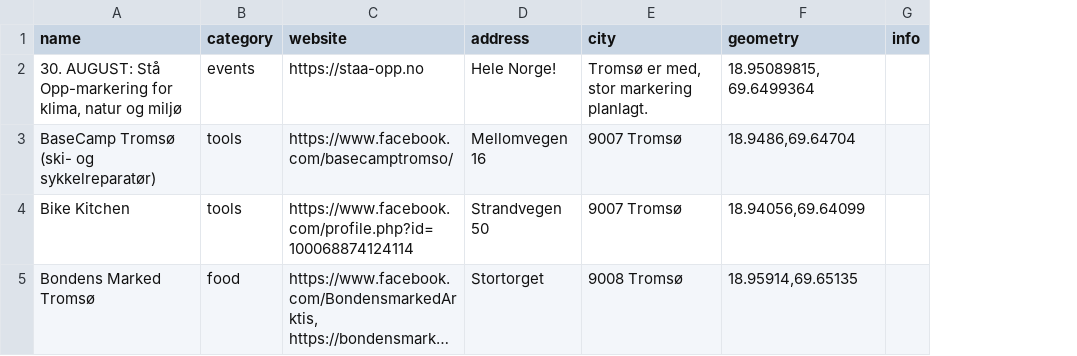
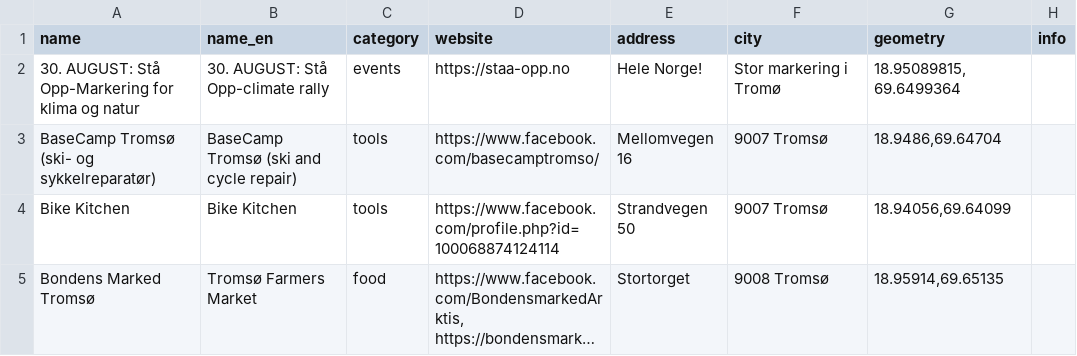
Before and after one commit to fivh-tromso/guide, a CSV file: data.csv, drawn as a sheet; only a part is shown; long unchanged cells end in …; addresses are those after the commit; the diff covers the shown part only; the diff names each change by its address in the sheet, - before the commit and + after, or states it on an @@ line.

Commit message:
data.csv with BOTH english and norwegian
data.csv now has both english and norwegian in same table

```diff
--- a/data.csv
+++ b/data.csv
+column B (name_en), rows 2-5: 30. AUGUST: Stå Opp-climate rally | BaseCamp Tromsø (ski and cycle repair) | Bike Kitchen | Tromsø Farmers Market
-A2 (name): …AUGUST: Stå Opp-markering for klima, natur og miljø
+A2 (name): …AUGUST: Stå Opp-Markering for klima og natur
-F2 (city): Tromsø er med, stor markering planlagt.
+F2 (city): Stor markering i Tromø
```
Also changed, not shown: 1 removed row and 7 edited cells elsewhere in this file.
